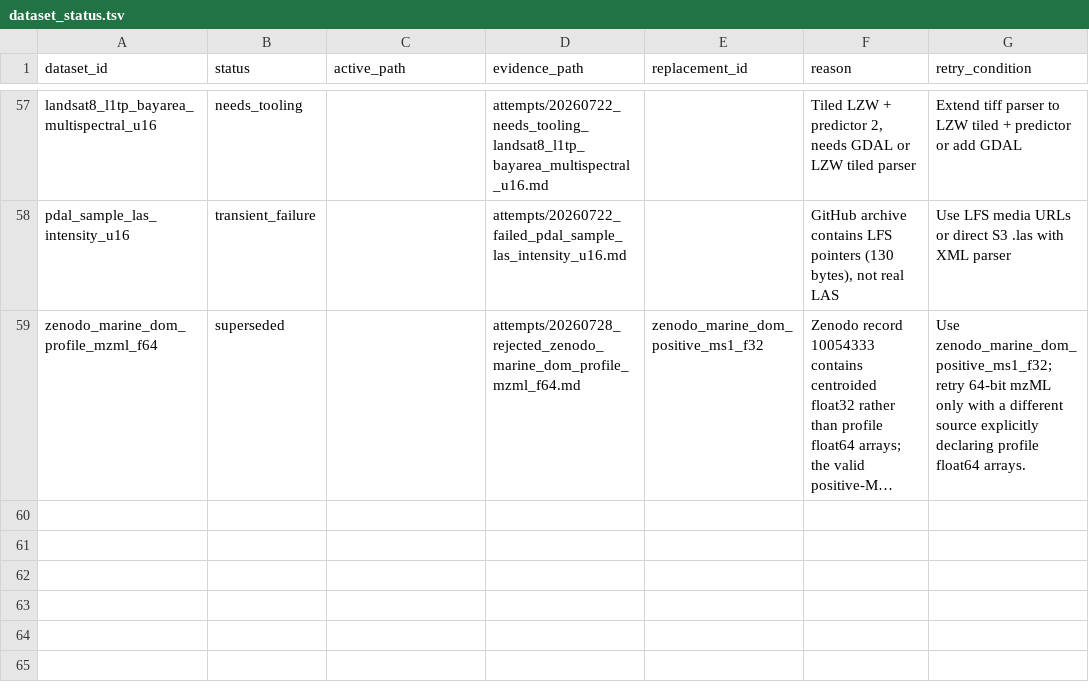
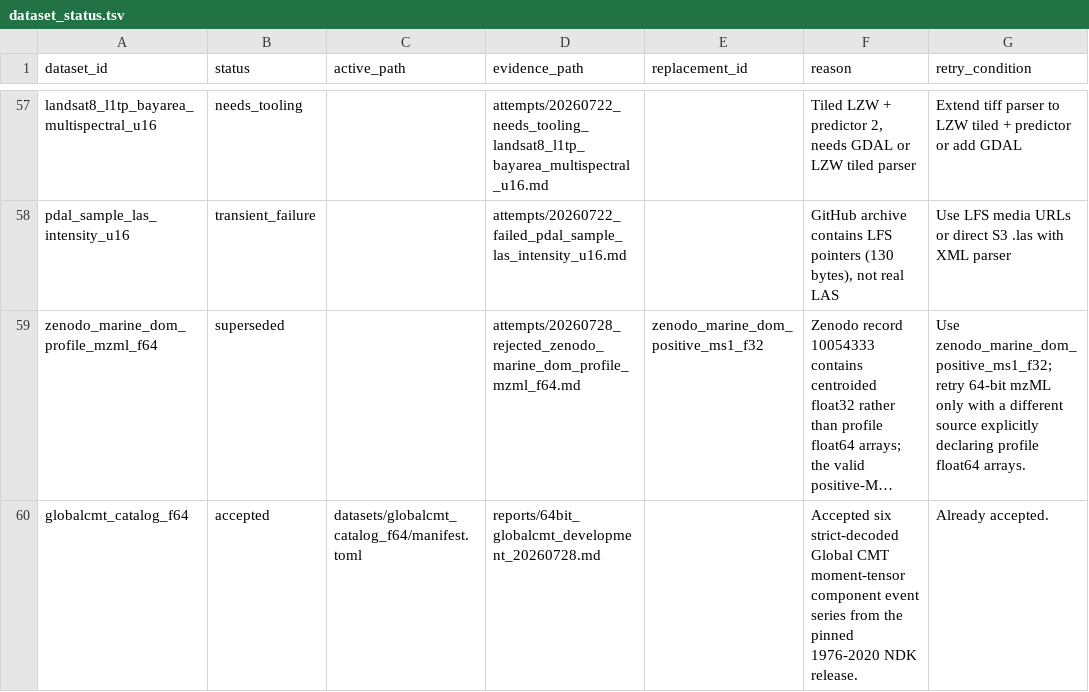
Before and after one commit to Cyan4973/public_datasets_collection, a TSV file: attempts/dataset_status.tsv, drawn as a sheet; only a part is shown, gaps mark what is left out; long unchanged cells end in …; the diff names each change by its address in the sheet, - before the commit and + after, or states it on an @@ line.

Commit message:
Add Global CMT float64 moment tensors

```diff
--- a/attempts/dataset_status.tsv
+++ b/attempts/dataset_status.tsv
+row 60: globalcmt_catalog_f64 | accepted | datasets/globalcmt_catalog_f64/manifest.toml | reports/64bit_globalcmt_development_20260728.md |  | Accepted six strict-decoded Global CMT moment-tensor component event series from the pinned 1976-2020 NDK release. | Already accepted.
```
Also changed, not shown: reports/accepted_recipe_audit.tsv, 8 other files.
